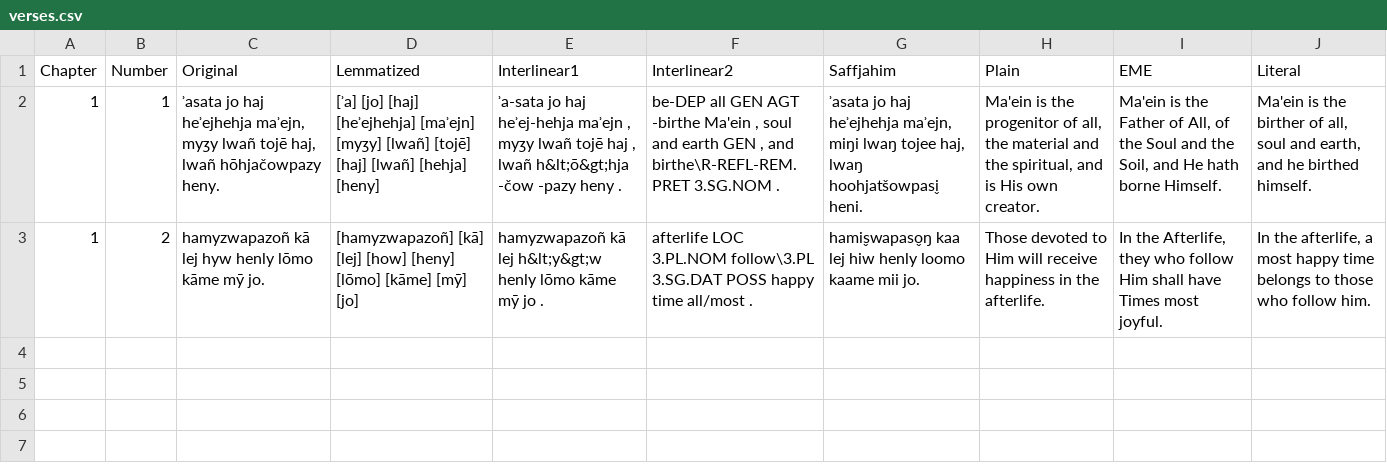
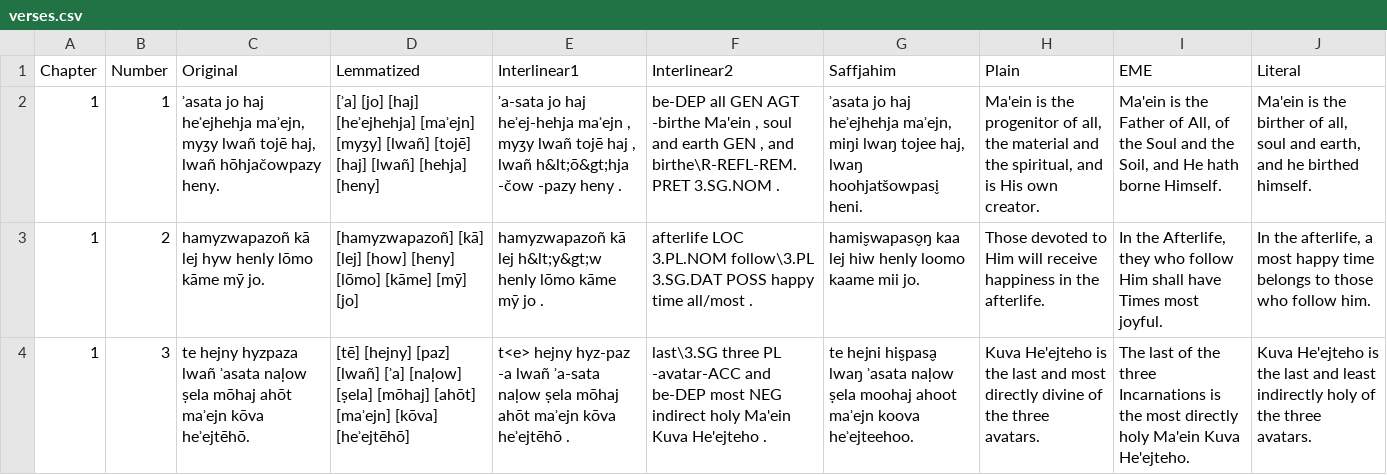
Before and after one commit to GiggyMantis/giggymantis.github.io, a CSV file: Dogha/Voslhemow_Resources/verses.csv, drawn as a sheet; the diff names each change by its address in the sheet, - before the commit and + after, or states it on an @@ line.

Commit message:
added new verse

```diff
--- a/Dogha/Voslhemow_Resources/verses.csv
+++ b/Dogha/Voslhemow_Resources/verses.csv
+row 4: 1 | 3 | te hejny hyzpaza lwañ ʾasata naḷow ṣela mōhaj ahōt maʾejn kōva heʾejtēhō. | [tē] [hejny] [paz] [lwañ] [ʾa] [naḷow] [ṣela] [mōhaj] [ahōt] [maʾejn] [kōva] [heʾejtēhō] | t<e> hejny hyz-paz -a lwañ ʾa-sata naḷow ṣela mōhaj ahōt maʾejn kōva heʾejtēhō . | last\3.SG three PL -avatar-ACC and be-DEP most NEG indirect holy Ma'ein Kuva He'ejteho . | te hejni his̬pasa̬ lwaŋ ʾasata naḷow ṣela moohaj ahoot maʾejn koova heʾejteehoo. | Kuva He'ejteho is the last and most directly divine of the three avatars. | The last of the three Incarnations is the most directly holy Ma'ein Kuva He'ejteho. | Kuva He'ejteho is the last and least indirectly holy of the three avatars.
```
Also changed, not shown: Dogha/Voslhemow_Resources/glossing_terms.csv, 1 other file.
